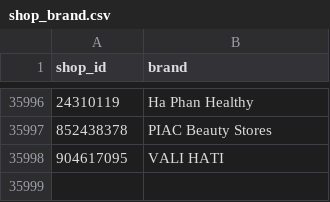
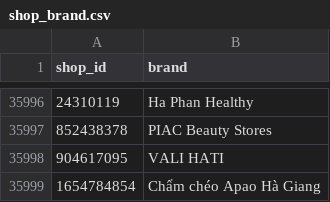
Before and after one commit to vynguyen-HO/ezs-dashboard, a CSV file: tools/shopee/shop_brand.csv, drawn as a sheet; only a part is shown, gaps mark what is left out; the diff names each change by its address in the sheet, - before the commit and + after, or states it on an @@ line.

```diff
--- a/tools/shopee/shop_brand.csv
+++ b/tools/shopee/shop_brand.csv
+row 35999: 1654784854 | Chẩm chéo Apao Hà Giang
```
